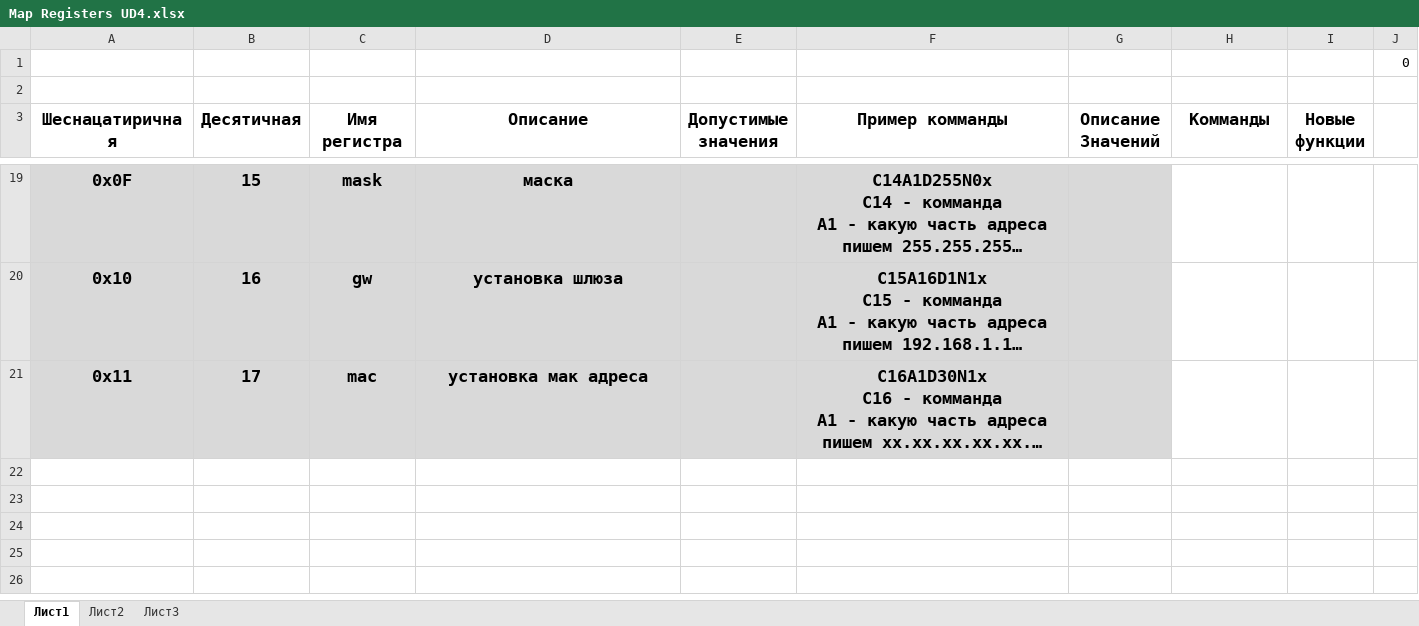
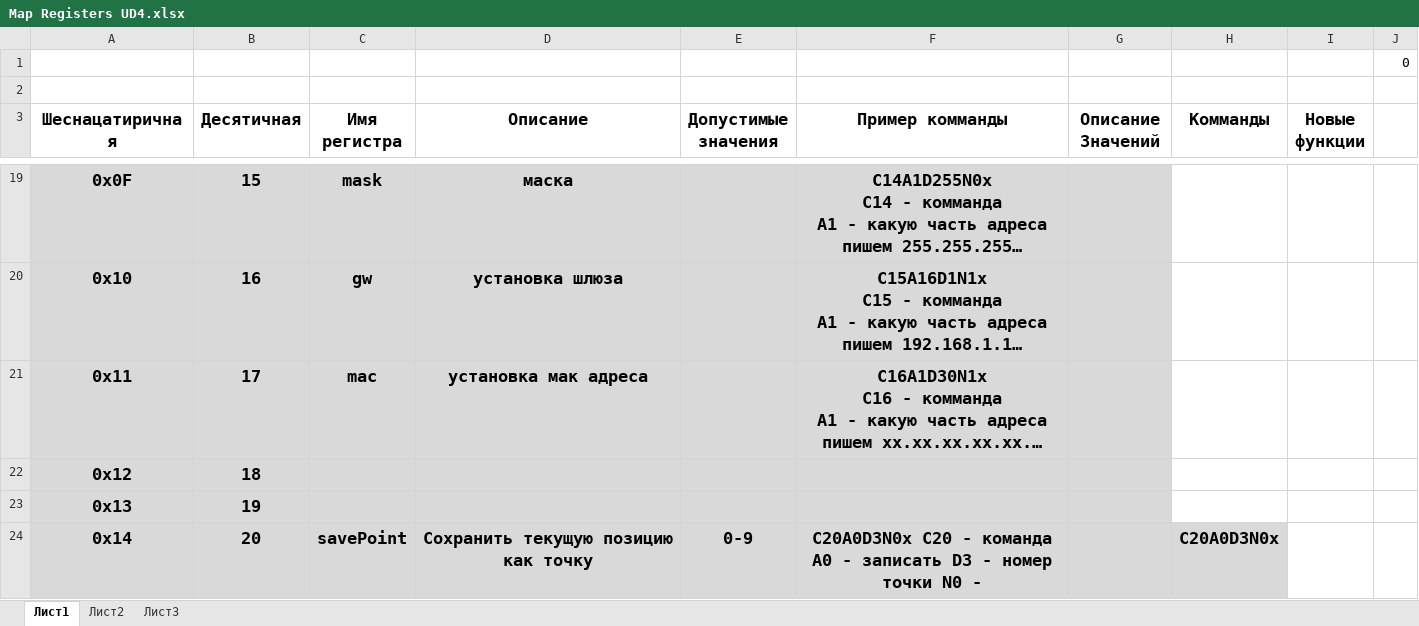
Before and after one commit to Sergey-V-Z/Universal_Driver, an Excel workbook: Universal_Driver_soft/UD_v4/Map Registers UD4.xlsx, sheet Лист1, drawn as a sheet; only a part is shown, gaps mark what is left out; long unchanged cells end in …; values as stored, in another font and other column widths than the file's, no borders; the diff covers the shown part only; the diff names each change by its address in the sheet, - before the commit and + after, or states it on an @@ line.

Commit message:
UD4 add points function

```diff
--- a/Universal_Driver_soft/UD_v4/Map Registers UD4.xlsx (sheet Лист1)
+++ b/Universal_Driver_soft/UD_v4/Map Registers UD4.xlsx (sheet Лист1)
+row 22: 0x12 | 18
+row 23: 0x13 | 19
+row 24: 0x14 | 20 | savePoint | Сохранить текущую позицию как точку | 0-9 | C20A0D3N0x C20 - команда A0 - записать D3 - номер точки N0 - |  | C20A0D3N0x
```
Also changed, not shown: 8 added rows elsewhere in this sheet, 5 other files.
